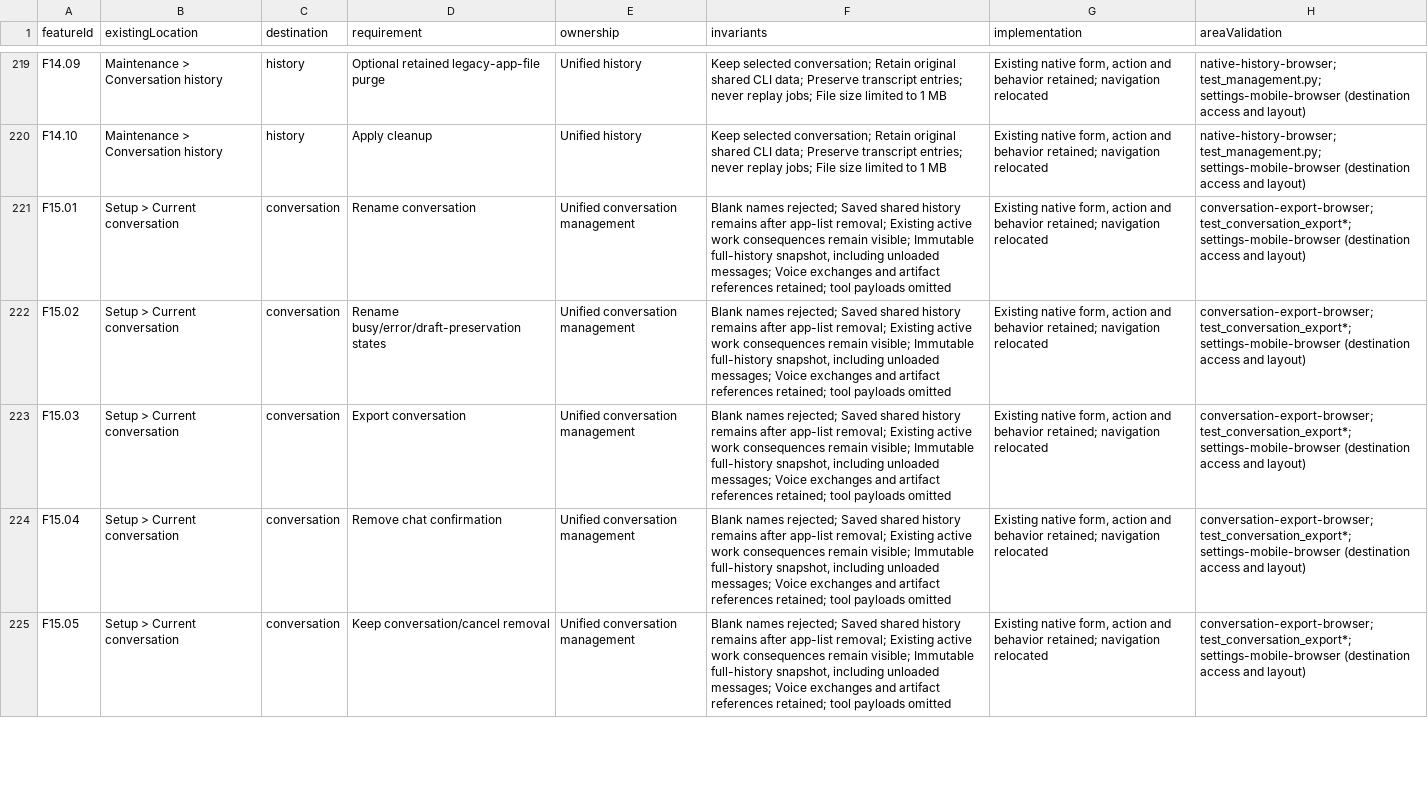
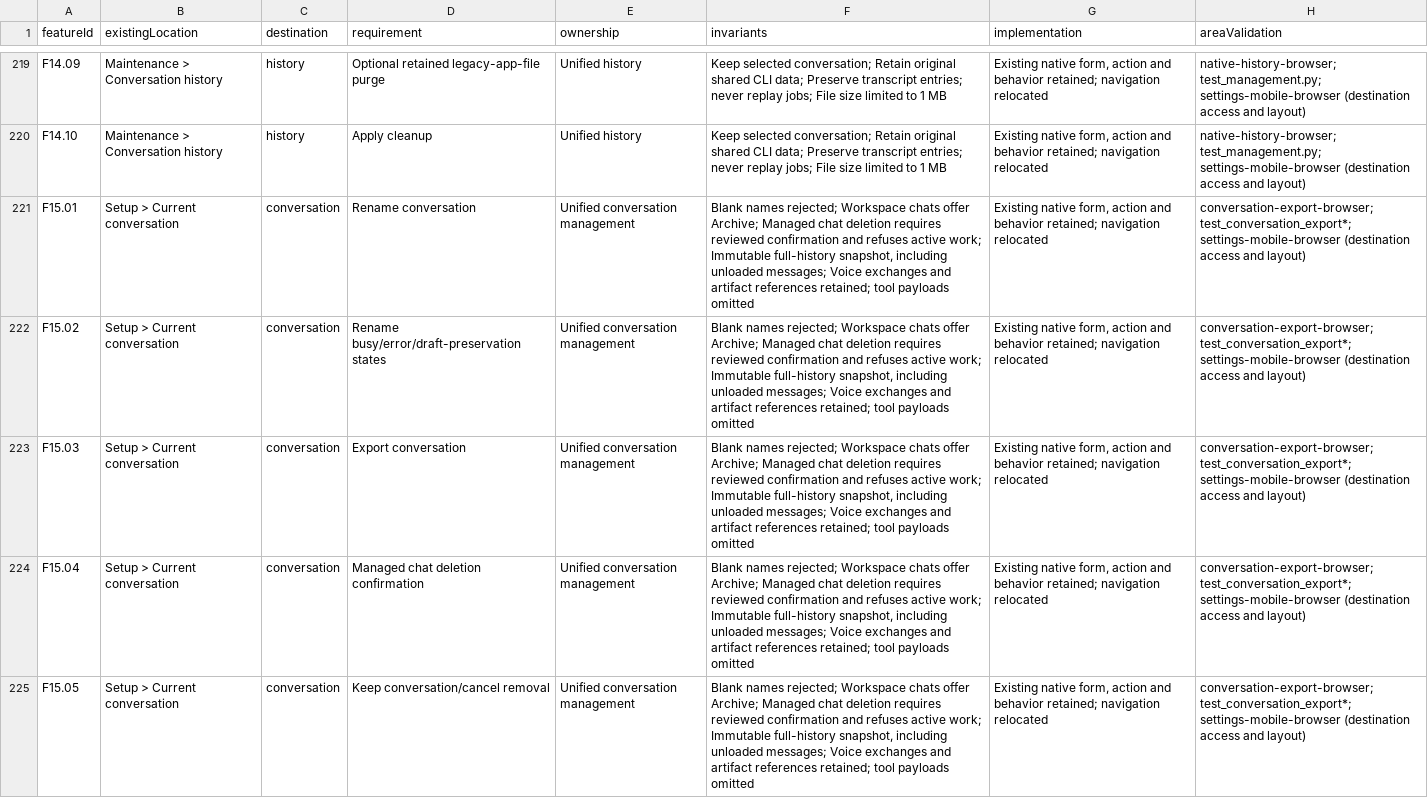
Before and after one commit to microsoft/amplifier-unified, a CSV file: docs/settings-inventory.csv, drawn as a sheet; only a part is shown, gaps mark what is left out; the diff covers the shown part only; the diff names each change by its address in the sheet, - before the commit and + after, or states it on an @@ line.

Commit message:
Replace chat removal with managed deletion and show provider in model labels

```diff
--- a/docs/settings-inventory.csv
+++ b/docs/settings-inventory.csv
-F221:F225 (invariants): …names rejected; Saved shared history remains after app-list removal; Existing active work consequences remain visible; Immutable full-history…
+F221:F225 (invariants): …names rejected; Workspace chats offer Archive; Managed chat deletion requires reviewed confirmation and refuses active work; Immutable full-history…
-D224 (requirement): Remove chat confirmation
+D224 (requirement): Managed chat deletion confirmation
```
Also changed, not shown: 10 edited cells elsewhere in this file, 10 other files.
